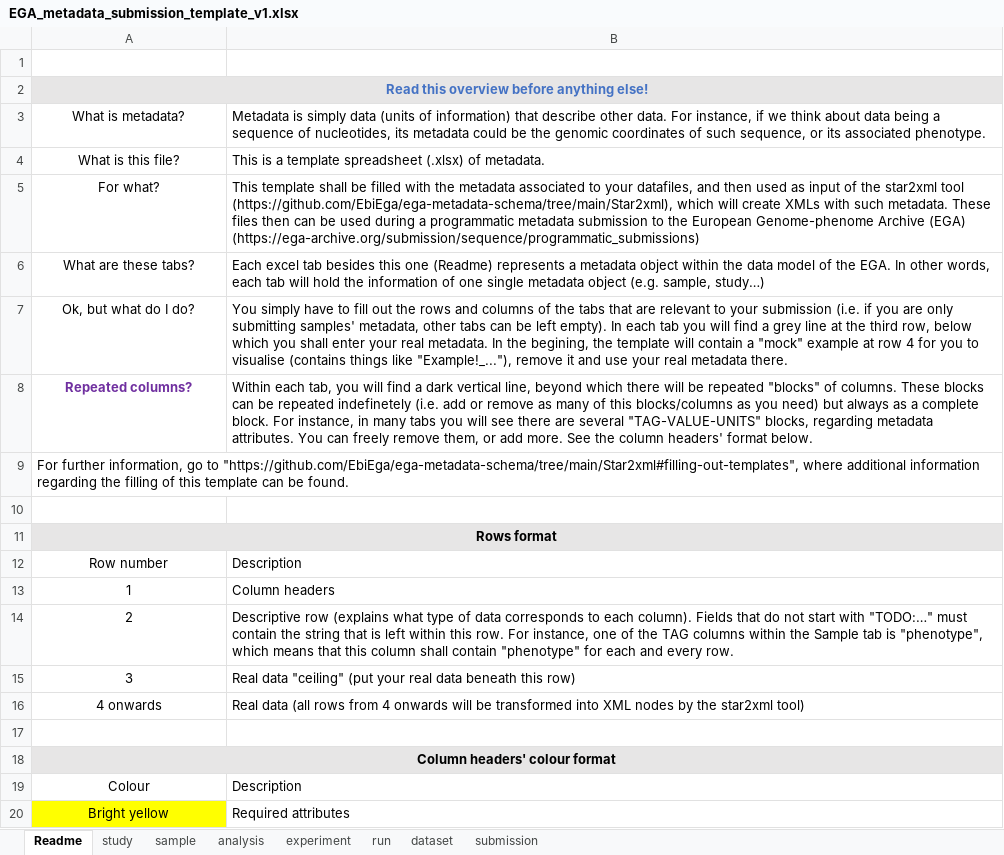
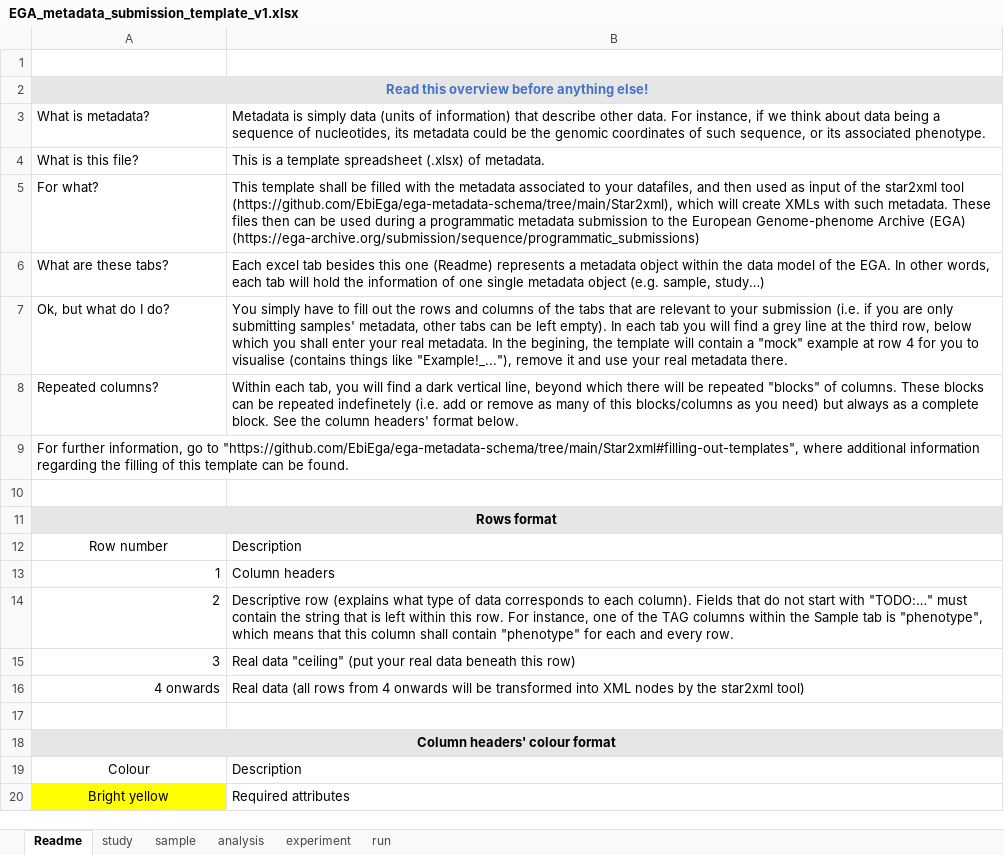
Before and after one commit to EbiEga/ega-metadata-schema, an Excel workbook: templates/sequence-based-metadata/EGA_metadata_submission_template_v1.xlsx, sheet Readme, drawn as a sheet; only a part is shown; values as stored, in another font and other column widths than the file's, no borders; the diff names each change by its address in the sheet, - before the commit and + after, or states it on an @@ line.

Commit message:
EE-1841 - Updated the name of the whole submission template Simply changed the name of the joint template according to Mallory's suggestion, and also modified the parts of the README that mentioned it.

```diff
--- a/templates/sequence-based-metadata/EGA_metadata_submission_template_v1.xlsx (sheet Readme)
+++ b/templates/sequence-based-metadata/EGA_metadata_submission_template_v1.xlsx (sheet Readme)
-sheet tab: dataset
-sheet tab: submission
-A3:A8 alignment: center
+A3:A8 alignment: left
@@ A8 bold: on → off, text colour: #7030A0 → black @@
-B8: …complete block. For instance, in many tabs you will see there are several "TAG-VALUE-UNITS" blocks, regarding metadata attributes. You can freely remove them, or add more. See the…
+B8: …complete block. See the…
-A13:A16 alignment: center
+A13:A16 alignment: right
```
Also changed, not shown: sheet study, sheet sample, sheet run, sheet experiment, sheet analysis, 1 other file.
